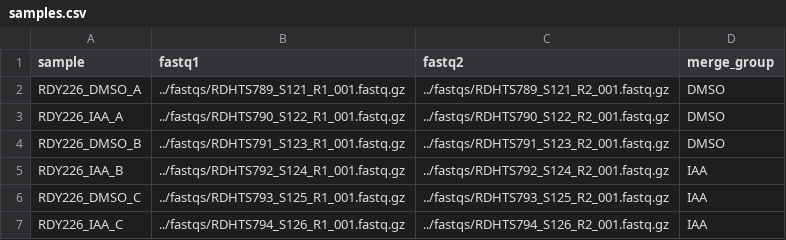
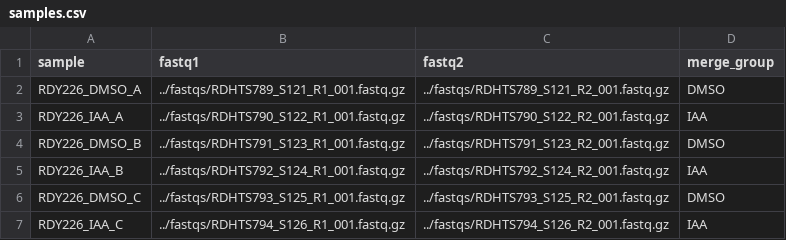
Before and after one commit to DonczewLab/ChEC-Seq_Analysis, a CSV file: config/samples.csv, drawn as a sheet.

Commit message:
Update samples.csv

```diff
--- a/config/samples.csv
+++ b/config/samples.csv
@@ -2,6 +2,6 @@ sample,fastq1,fastq2,merge_group
 RDY226_DMSO_A,../fastqs/RDHTS789_S121_R1_001.fastq.gz,../fastqs/RDHTS789_S121_R2_001.fastq.gz,DMSO
-RDY226_IAA_A,../fastqs/RDHTS790_S122_R1_001.fastq.gz,../fastqs/RDHTS790_S122_R2_001.fastq.gz,DMSO
+RDY226_IAA_A,../fastqs/RDHTS790_S122_R1_001.fastq.gz,../fastqs/RDHTS790_S122_R2_001.fastq.gz,IAA
 RDY226_DMSO_B,../fastqs/RDHTS791_S123_R1_001.fastq.gz,../fastqs/RDHTS791_S123_R2_001.fastq.gz,DMSO
 RDY226_IAA_B,../fastqs/RDHTS792_S124_R1_001.fastq.gz,../fastqs/RDHTS792_S124_R2_001.fastq.gz,IAA
-RDY226_DMSO_C,../fastqs/RDHTS793_S125_R1_001.fastq.gz,../fastqs/RDHTS793_S125_R2_001.fastq.gz,IAA
+RDY226_DMSO_C,../fastqs/RDHTS793_S125_R1_001.fastq.gz,../fastqs/RDHTS793_S125_R2_001.fastq.gz,DMSO
 RDY226_IAA_C,../fastqs/RDHTS794_S126_R1_001.fastq.gz,../fastqs/RDHTS794_S126_R2_001.fastq.gz,IAA
```
